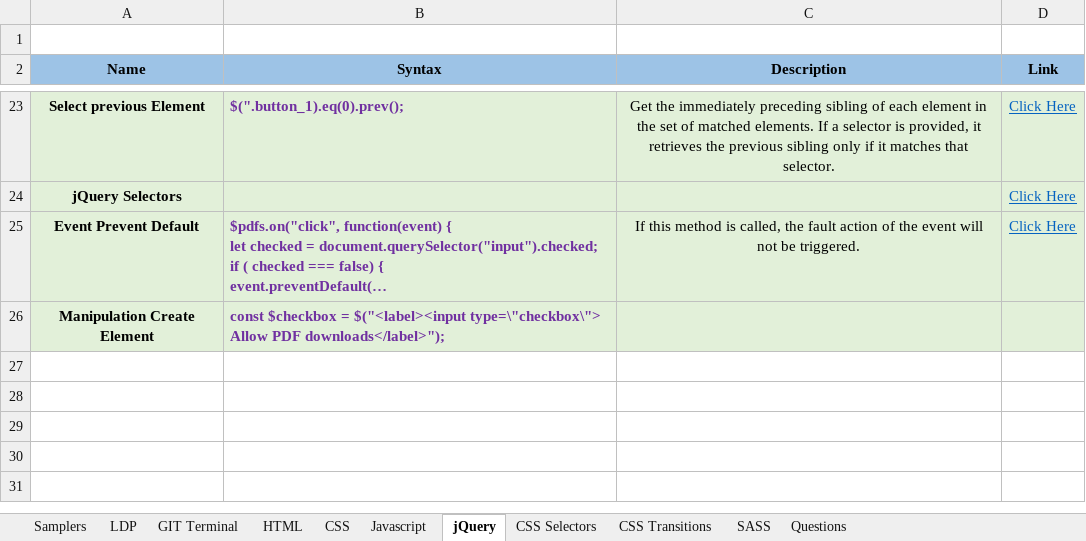
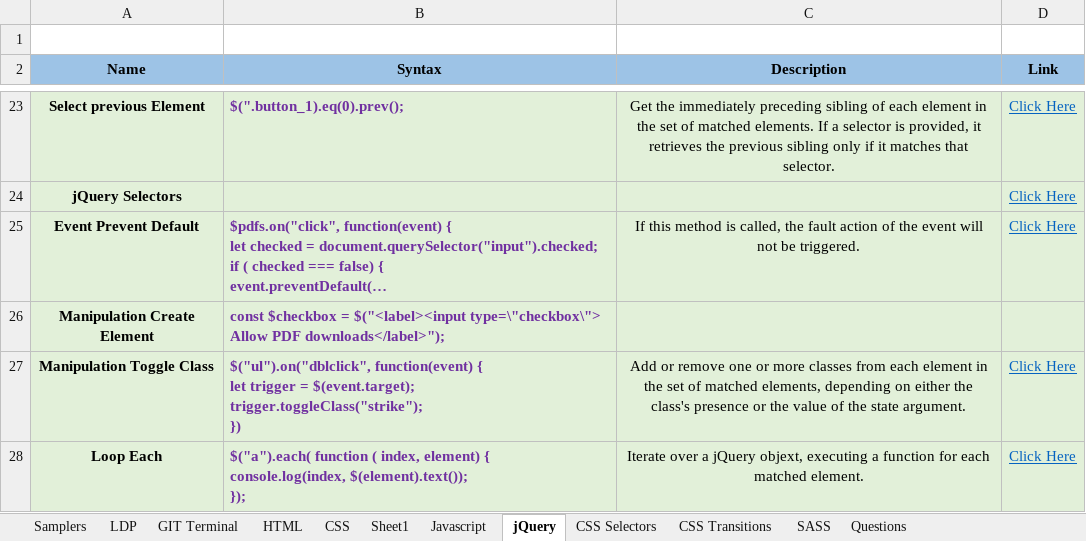
Before and after one commit to eatmydagon/cheat_sheet, an Excel workbook: cheat_sheet.xlsx, sheet jQuery, drawn as a sheet; only a part is shown, gaps mark what is left out; long unchanged cells end in …; values as stored, in another font and other column widths than the file's, no borders; ↵ is a line break in a cell; the diff names each change by its address in the sheet, - before the commit and + after, or states it on an @@ line.

```diff
--- a/cheat_sheet.xlsx (sheet jQuery)
+++ b/cheat_sheet.xlsx (sheet jQuery)
+sheet tab: Sheet1
+row 27: Manipulation Toggle Class | $("ul").on("dblclick", function(event) { ↵ let trigger = $(event.target); ↵ trigger.toggleClass("strike"); ↵ }) | Add or remove one or more classes from each element in the set of matched elements, depending on either the class's presence or the value of the state argument. | Click Here
+row 28: Loop Each | $("a").each( function ( index, element) { ↵ console.log(index, $(element).text()); ↵ }); | Iterate over a jQuery objext, executing a function for each matched element. | Click Here
```
Also changed, not shown: sheet LDP, hidden cells, 1 other file.
